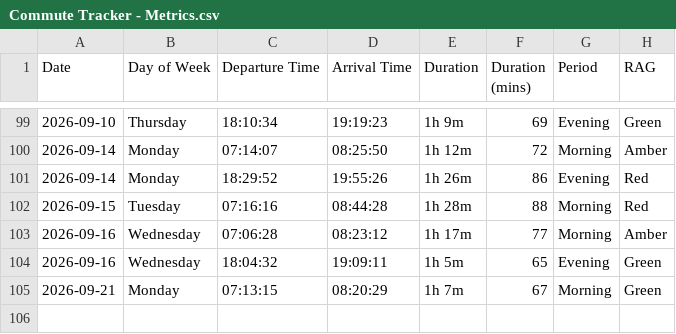
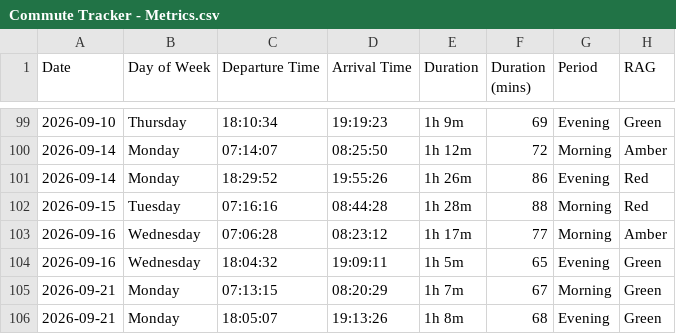
Before and after one commit to clintjb/Commute-Tracking, a CSV file: backup/Commute Tracker - Metrics.csv, drawn as a sheet; only a part is shown, gaps mark what is left out.

```diff
--- a/backup/Commute Tracker - Metrics.csv
+++ b/backup/Commute Tracker - Metrics.csv
@@ -105 +105,2 @@ Date,Day of Week,Departure Time,Arrival Time,Duration,Duration (mins),Period,RAG
 2026-09-21,Monday,07:13:15,08:20:29,1h 7m,67,Morning,Green
+2026-09-21,Monday,18:05:07,19:13:26,1h 8m,68,Evening,Green
```
Also changed, not shown: 2 other files.
